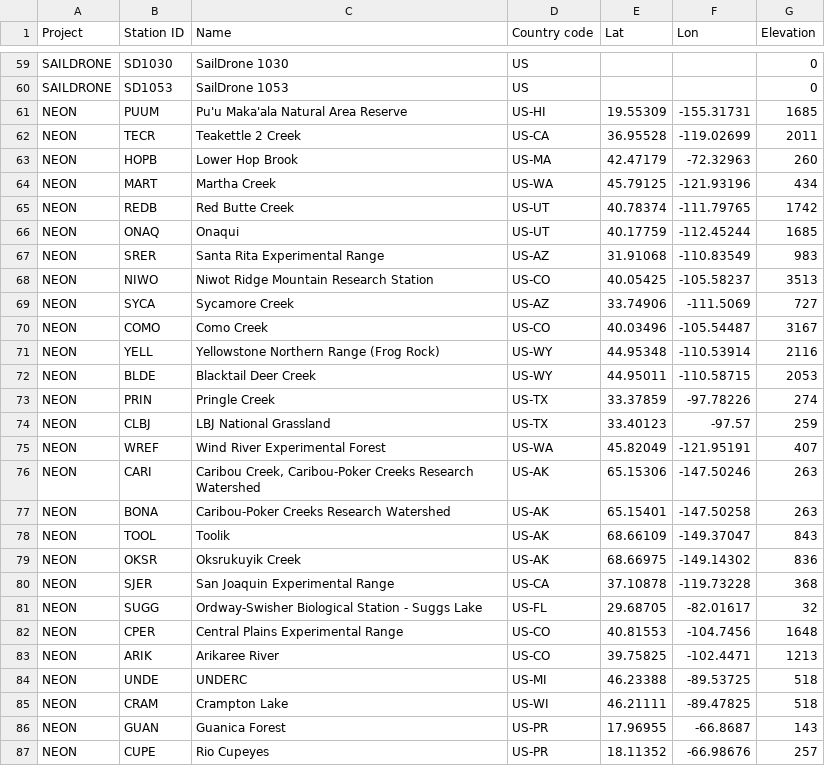
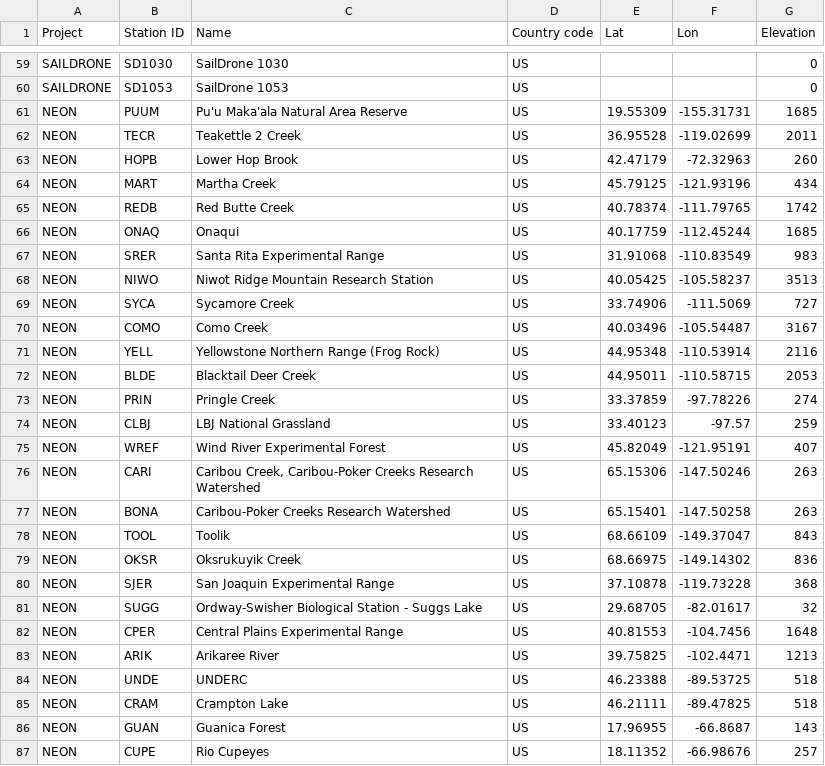
Before and after one commit to ICOS-Carbon-Portal/meta, a CSV file: src/main/resources/extraStations.csv, drawn as a sheet; only a part is shown, gaps mark what is left out; the diff covers the shown part only.

Commit message:
Update extraStations.csv
remove "State" in Country Code, Country for NEON sites is now US.

```diff
--- a/src/main/resources/extraStations.csv
+++ b/src/main/resources/extraStations.csv
@@ -60,28 +60,28 @@ SAILDRONE	SD1030	SailDrone 1030	US			0
 SAILDRONE	SD1053	SailDrone 1053	US			0
-NEON	PUUM	Pu'u Maka'ala Natural Area Reserve	US-HI	19.55309	-155.31731	1685
-NEON	TECR	Teakettle 2 Creek	US-CA	36.95528	-119.02699	2011
-NEON	HOPB	Lower Hop Brook	US-MA	42.47179	-72.32963	260
-NEON	MART	Martha Creek	US-WA	45.79125	-121.93196	434
-NEON	REDB	Red Butte Creek	US-UT	40.78374	-111.79765	1742
-NEON	ONAQ	Onaqui	US-UT	40.17759	-112.45244	1685
-NEON	SRER	Santa Rita Experimental Range	US-AZ	31.91068	-110.83549	983
-NEON	NIWO	Niwot Ridge Mountain Research Station	US-CO	40.05425	-105.58237	3513
-NEON	SYCA	Sycamore Creek	US-AZ	33.74906	-111.5069	727
-NEON	COMO	Como Creek	US-CO	40.03496	-105.54487	3167
-NEON	YELL	Yellowstone Northern Range (Frog Rock)	US-WY	44.95348	-110.53914	2116
-NEON	BLDE	Blacktail Deer Creek	US-WY	44.95011	-110.58715	2053
-NEON	PRIN	Pringle Creek	US-TX	33.37859	-97.78226	274
-NEON	CLBJ	LBJ National Grassland 	US-TX	33.40123	-97.57	259
-NEON	WREF	Wind River Experimental Forest	US-WA	45.82049	-121.95191	407
-NEON	CARI	Caribou Creek, Caribou-Poker Creeks Research Watershed	US-AK	65.15306	-147.50246	263
-NEON	BONA	Caribou-Poker Creeks Research Watershed	US-AK	65.15401	-147.50258	263
-NEON	TOOL	Toolik	US-AK	68.66109	-149.37047	843
-NEON	OKSR	Oksrukuyik Creek	US-AK	68.66975	-149.14302	836
-NEON	SJER	San Joaquin Experimental Range	US-CA	37.10878	-119.73228	368
-NEON	SUGG	Ordway-Swisher Biological Station - Suggs Lake	US-FL	29.68705	-82.01617	32
-NEON	CPER	Central Plains Experimental Range	US-CO	40.81553	-104.7456	1648
-NEON	ARIK	Arikaree River	US-CO	39.75825	-102.4471	1213
-NEON	UNDE	UNDERC	US-MI	46.23388	-89.53725	518
-NEON	CRAM	Crampton Lake	US-WI	46.21111	-89.47825	518
-NEON	GUAN	Guanica Forest	US-PR	17.96955	-66.8687	143
-NEON	CUPE	Rio Cupeyes	US-PR	18.11352	-66.98676	257
+NEON	PUUM	Pu'u Maka'ala Natural Area Reserve	US	19.55309	-155.31731	1685
+NEON	TECR	Teakettle 2 Creek	US	36.95528	-119.02699	2011
+NEON	HOPB	Lower Hop Brook	US	42.47179	-72.32963	260
+NEON	MART	Martha Creek	US	45.79125	-121.93196	434
+NEON	REDB	Red Butte Creek	US	40.78374	-111.79765	1742
+NEON	ONAQ	Onaqui	US	40.17759	-112.45244	1685
+NEON	SRER	Santa Rita Experimental Range	US	31.91068	-110.83549	983
+NEON	NIWO	Niwot Ridge Mountain Research Station	US	40.05425	-105.58237	3513
+NEON	SYCA	Sycamore Creek	US	33.74906	-111.5069	727
+NEON	COMO	Como Creek	US	40.03496	-105.54487	3167
+NEON	YELL	Yellowstone Northern Range (Frog Rock)	US	44.95348	-110.53914	2116
+NEON	BLDE	Blacktail Deer Creek	US	44.95011	-110.58715	2053
+NEON	PRIN	Pringle Creek	US	33.37859	-97.78226	274
+NEON	CLBJ	LBJ National Grassland 	US	33.40123	-97.57	259
+NEON	WREF	Wind River Experimental Forest	US	45.82049	-121.95191	407
+NEON	CARI	Caribou Creek, Caribou-Poker Creeks Research Watershed	US	65.15306	-147.50246	263
+NEON	BONA	Caribou-Poker Creeks Research Watershed	US	65.15401	-147.50258	263
+NEON	TOOL	Toolik	US	68.66109	-149.37047	843
+NEON	OKSR	Oksrukuyik Creek	US	68.66975	-149.14302	836
+NEON	SJER	San Joaquin Experimental Range	US	37.10878	-119.73228	368
+NEON	SUGG	Ordway-Swisher Biological Station - Suggs Lake	US	29.68705	-82.01617	32
+NEON	CPER	Central Plains Experimental Range	US	40.81553	-104.7456	1648
+NEON	ARIK	Arikaree River	US	39.75825	-102.4471	1213
+NEON	UNDE	UNDERC	US	46.23388	-89.53725	518
+NEON	CRAM	Crampton Lake	US	46.21111	-89.47825	518
+NEON	GUAN	Guanica Forest	US	17.96955	-66.8687	143
+NEON	CUPE	Rio Cupeyes	US	18.11352	-66.98676	257
```
Also changed, not shown: 13 edited cells elsewhere in this file.
